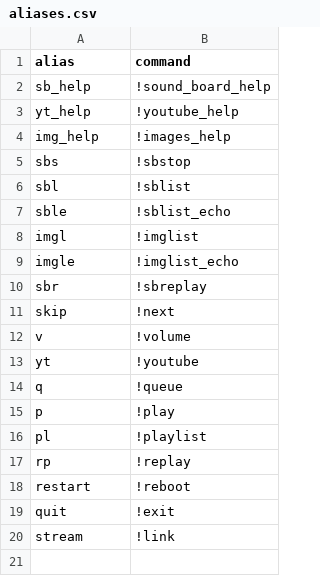
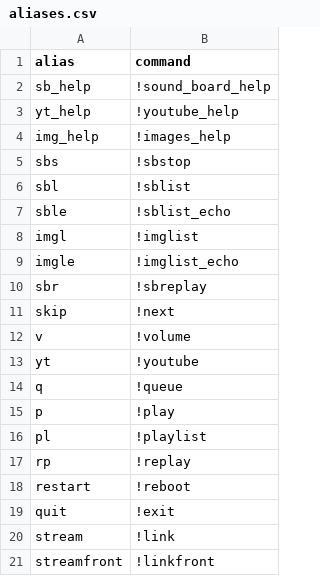
Before and after one commit to DuckBoss/JJMumbleBot, a CSV file: aliases/aliases.csv, drawn as a sheet.

Commit message:
Added !streamfront alias

```diff
--- a/aliases/aliases.csv
+++ b/aliases/aliases.csv
@@ -20 +20,2 @@ quit,!exit
 stream,!link
+streamfront,!linkfront
```
